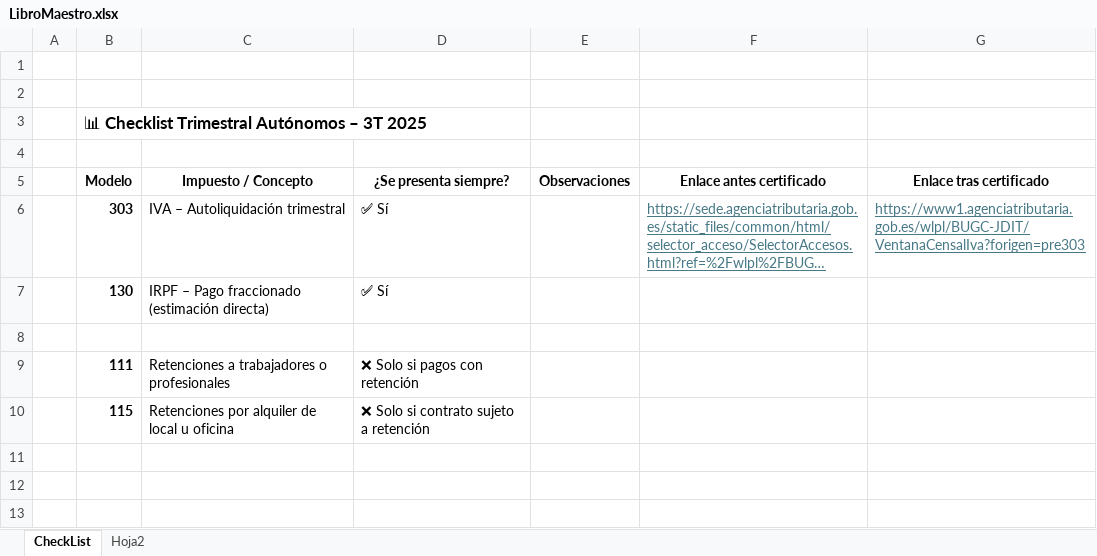
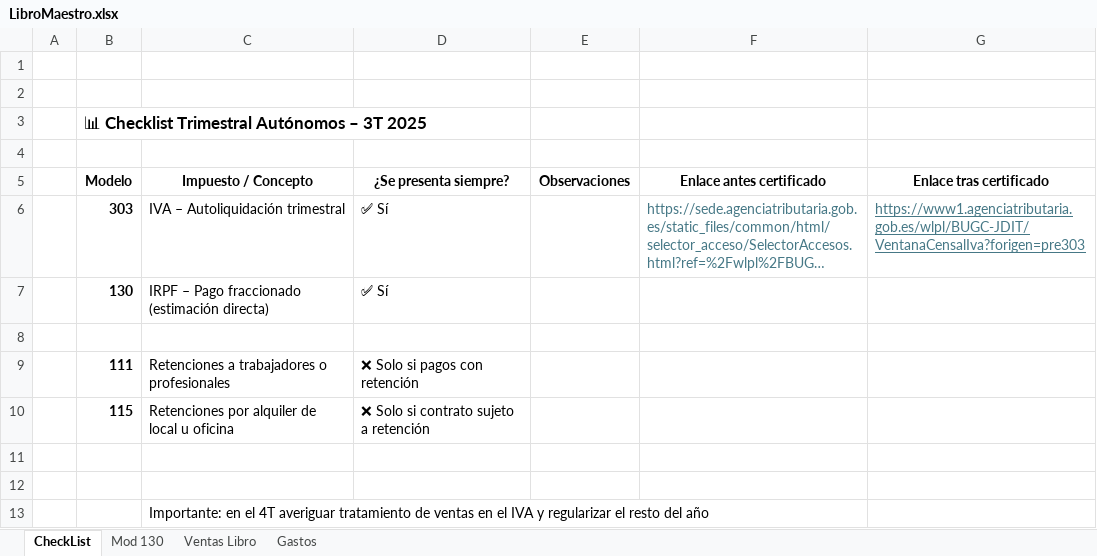
Before and after one commit to CristinaSoy/gestoria, an Excel workbook: AEAT/LibroMaestro.xlsx, sheet CheckList, drawn as a sheet; long unchanged cells end in …; values as stored, in another font and other column widths than the file's, no borders; the diff names each change by its address in the sheet, - before the commit and + after, or states it on an @@ line.

```diff
--- a/AEAT/LibroMaestro.xlsx (sheet CheckList)
+++ b/AEAT/LibroMaestro.xlsx (sheet CheckList)
-sheet tab: Hoja2
+sheet tab: Mod 130
+sheet tab: Ventas Libro
+sheet tab: Gastos
-F6 underline: on
+F6 underline: off
+row 11: (empty)
+row 12: (empty)
+row 13:  |  | Importante: en el 4T averiguar tratamiento de ventas en el IVA y regularizar el resto del año
```
Also changed, not shown: sheet Mod 130, 15 other files.
